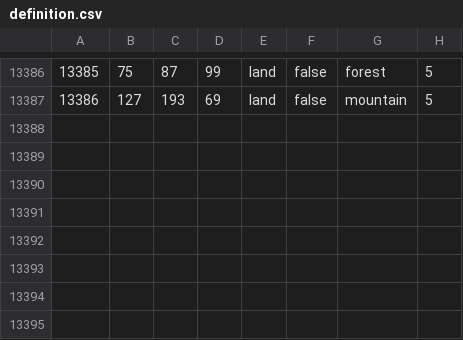
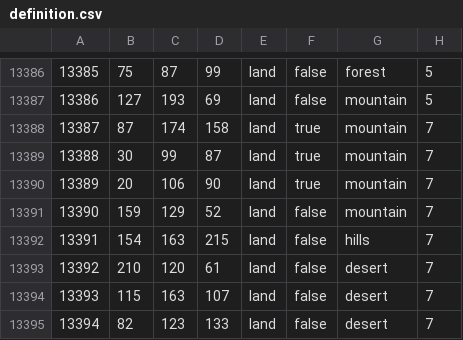
Before and after one commit to greenbueller/lef-legacy-of-48, a CSV file: map/definition.csv, drawn as a sheet; only a part is shown, gaps mark what is left out.

```diff
--- a/map/definition.csv
+++ b/map/definition.csv
@@ -13387 +13387,9 @@
 13386;127;193;69;land;false;mountain;5
+13387;87;174;158;land;true;mountain;7
+13388;30;99;87;land;true;mountain;7
+13389;20;106;90;land;true;mountain;7
+13390;159;129;52;land;false;mountain;7
+13391;154;163;215;land;false;hills;7
+13392;210;120;61;land;false;desert;7
+13393;115;163;107;land;false;desert;7
+13394;82;123;133;land;false;desert;7
```
Also changed, not shown: 23 other files.
